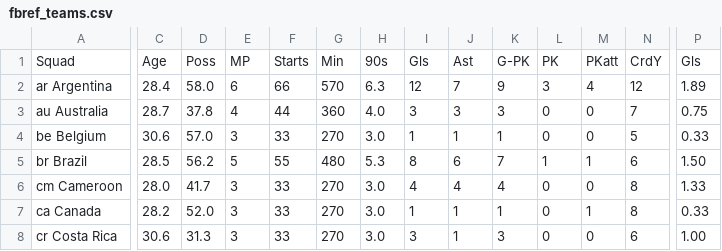
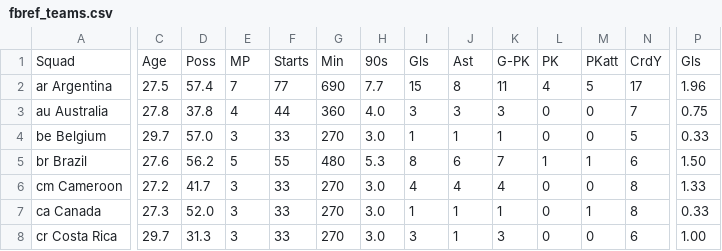
Before and after one commit to adrianaabrudan/scraping-worldcup-2022-data, a CSV file: worldcupdata/fbref_teams.csv, drawn as a sheet; only a part is shown, gaps mark what is left out; the diff covers the shown part only; the diff names each change by its address in the sheet, - before the commit and + after, or states it on an @@ line.

Commit message:
19.12.2022 Get all data from theanalyst and fbref

```diff
--- a/worldcupdata/fbref_teams.csv
+++ b/worldcupdata/fbref_teams.csv
-C2: 28.4
+C2: 27.5
-D2: 58.0
+D2: 57.4
-E2: 6
+E2: 7
-F2: 66
+F2: 77
-G2: 570
+G2: 690
-H2: 6.3
+H2: 7.7
-I2: 12
+I2: 15
-J2: 7
+J2: 8
-K2: 9
+K2: 11
-L2: 3
+L2: 4
-M2: 4
+M2: 5
-N2: 12
+N2: 17
-P2: 1.89
+P2: 1.96
-C3: 28.7
+C3: 27.8
-C4: 30.6
+C4: 29.7
-C5: 28.5
+C5: 27.6
-C6: 28.0
+C6: 27.2
-C7: 28.2
+C7: 27.3
-C8: 30.6
+C8: 29.7
```
Also changed, not shown: 108 edited cells elsewhere in this file, worldcupdata/theanalyst_teams.csv, 2 other files.
